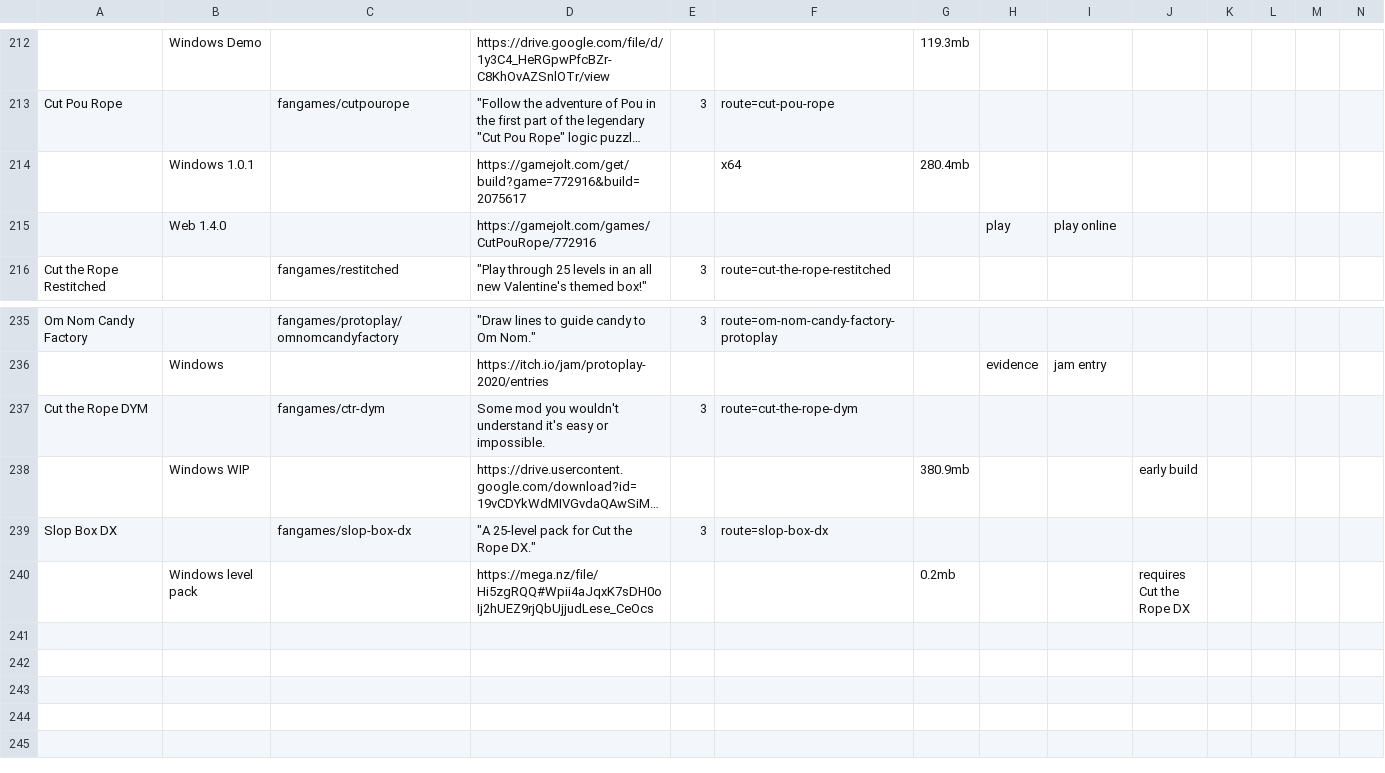
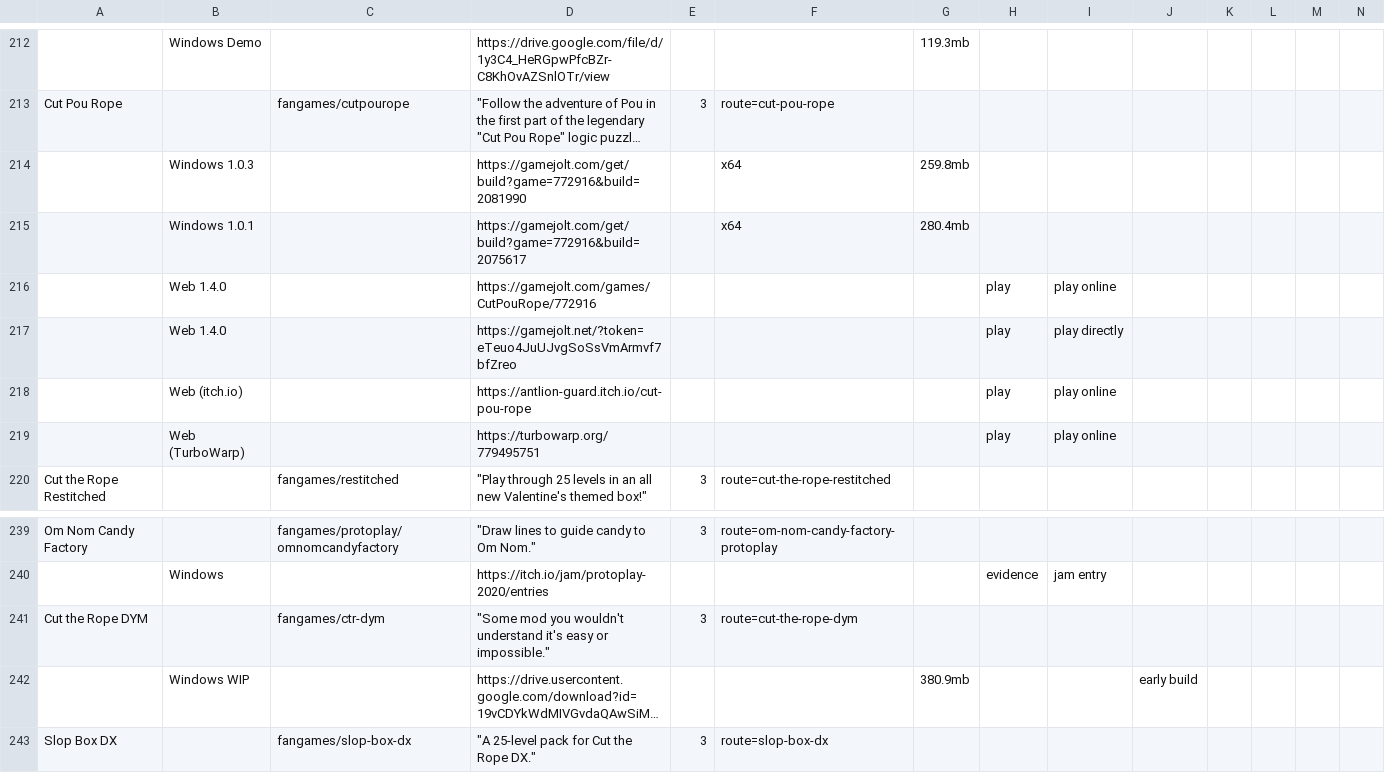
Before and after one commit to sogful/candies.monster, a CSV file: assets/static/data/versions/fangames/other.csv, drawn as a sheet; only a part is shown, gaps mark what is left out; the shorter side is filled out with more unchanged rows; long unchanged cells end in …; addresses are those after the commit; rows hold the shown columns only; the diff names each change by its address in the sheet, - before the commit and + after, or states it on an @@ line.

Commit message:
fix(versions): upd cut pou rope & dym

```diff
--- a/assets/static/data/versions/fangames/other.csv
+++ b/assets/static/data/versions/fangames/other.csv
+row 214:  | Windows 1.0.3 |  | https://gamejolt.com/get/build?game=772916&build=2081990 |  | x64 | 259.8mb
+row 217:  | Web 1.4.0 |  | https://gamejolt.net/?token=eTeuo4JuUJvgSoSsVmArmvf7bfZreo |  |  |  | play | play directly
+row 218:  | Web (itch.io) |  | https://antlion-guard.itch.io/cut-pou-rope |  |  |  | play | play online
+row 219:  | Web (TurboWarp) |  | https://turbowarp.org/779495751 |  |  |  | play | play online
-D241: Some mod you wouldn't understand it's easy or impossible.
+D241: "Some mod you wouldn't understand it's easy or impossible."
```
